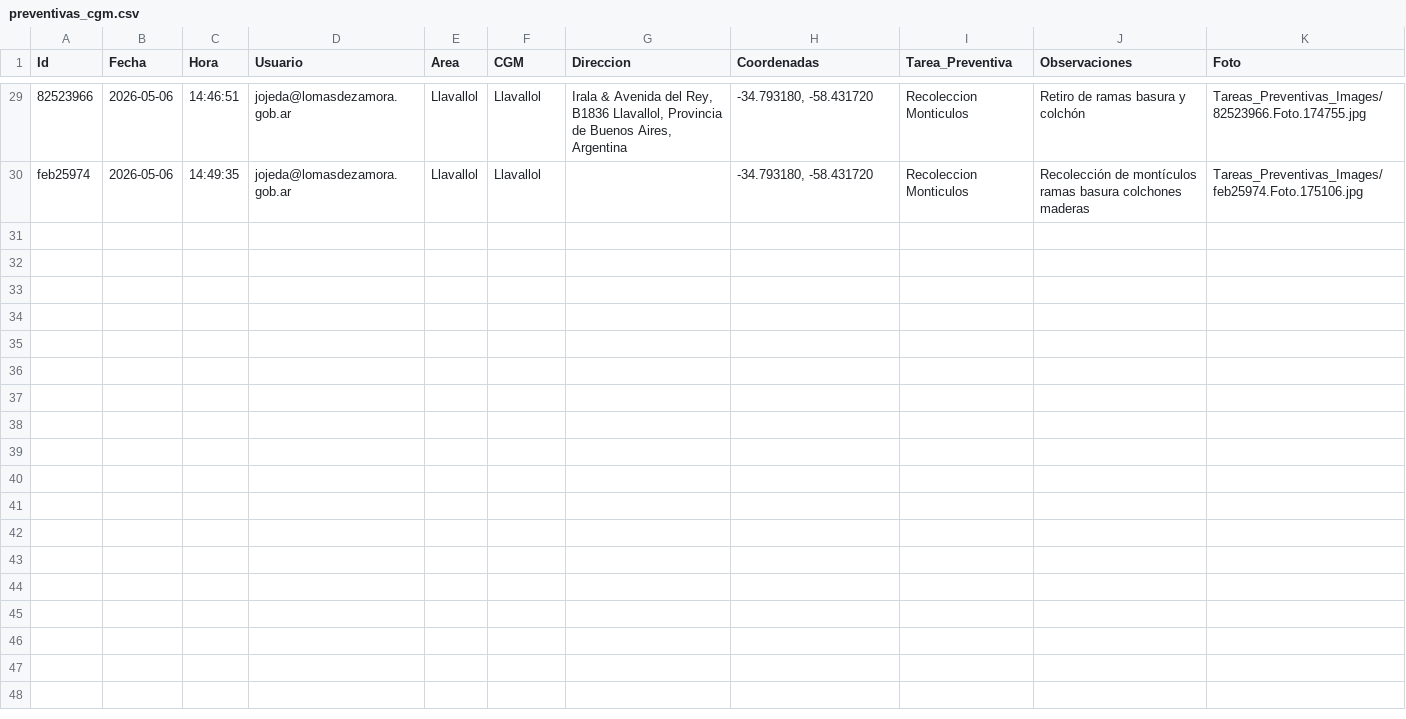
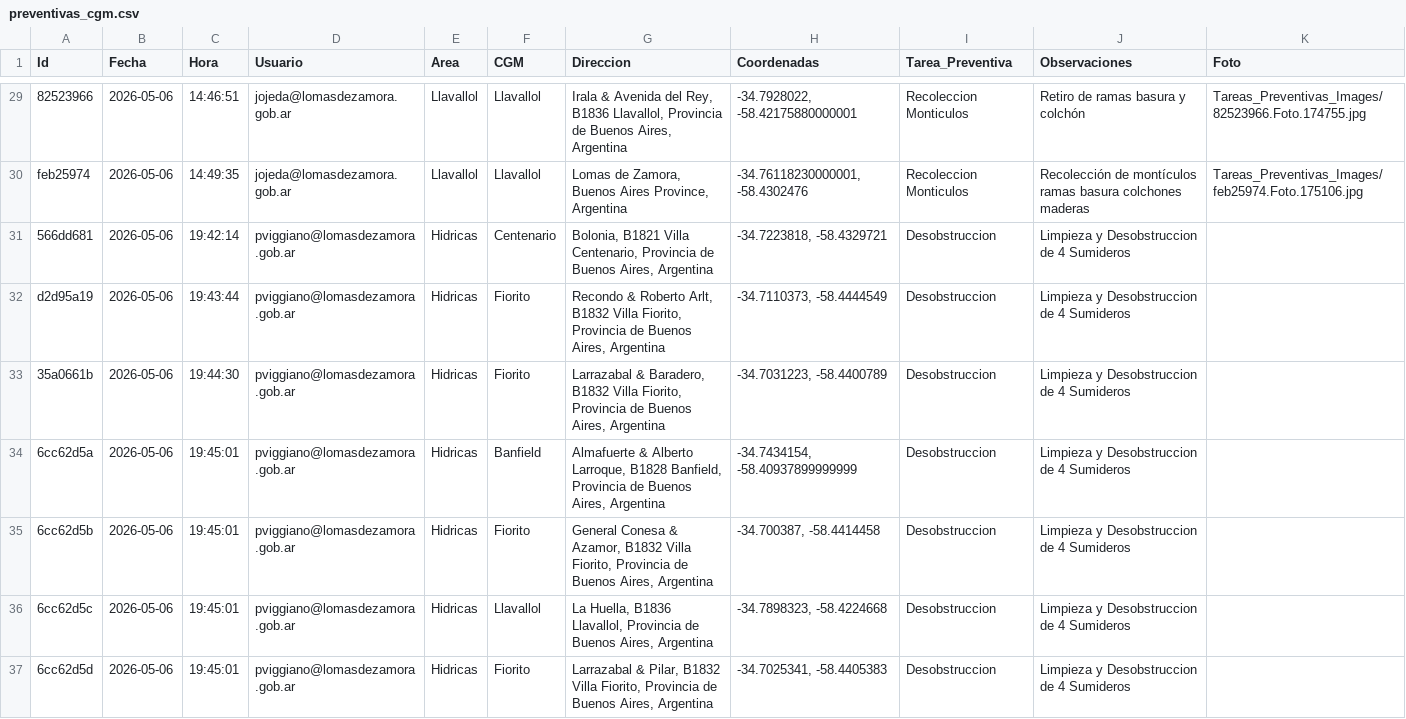
Before and after one commit to iaendesarrollo/COELDZ, a CSV file: preventivas_cgm.csv, drawn as a sheet; only a part is shown, gaps mark what is left out; the diff covers the shown part only; the diff names each change by its address in the sheet, - before the commit and + after, or states it on an @@ line.

```diff
--- a/preventivas_cgm.csv
+++ b/preventivas_cgm.csv
-H29 (Coordenadas): -34.793180, -58.431720
+H29 (Coordenadas): -34.7928022, -58.42175880000001
-G30 (Direccion): (empty)
+G30 (Direccion): Lomas de Zamora, Buenos Aires Province, Argentina
-H30 (Coordenadas): -34.793180, -58.431720
+H30 (Coordenadas): -34.76118230000001, -58.4302476
+row 31: 566dd681 | 2026-05-06 | 19:42:14 | pviggiano@lomasdezamora.gob.ar | Hidricas | Centenario | Bolonia, B1821 Villa Centenario, Provincia de Buenos Aires, Argentina | -34.7223818, -58.4329721 | Desobstruccion | Limpieza y Desobstruccion de 4 Sumideros
+row 32: d2d95a19 | 2026-05-06 | 19:43:44 | pviggiano@lomasdezamora.gob.ar | Hidricas | Fiorito | Recondo & Roberto Arlt, B1832 Villa Fiorito, Provincia de Buenos Aires, Argentina | -34.7110373, -58.4444549 | Desobstruccion | Limpieza y Desobstruccion de 4 Sumideros
+row 33: 35a0661b | 2026-05-06 | 19:44:30 | pviggiano@lomasdezamora.gob.ar | Hidricas | Fiorito | Larrazabal & Baradero, B1832 Villa Fiorito, Provincia de Buenos Aires, Argentina | -34.7031223, -58.4400789 | Desobstruccion | Limpieza y Desobstruccion de 4 Sumideros
+row 34: 6cc62d5a | 2026-05-06 | 19:45:01 | pviggiano@lomasdezamora.gob.ar | Hidricas | Banfield | Almafuerte & Alberto Larroque, B1828 Banfield, Provincia de Buenos Aires, Argentina | -34.7434154, -58.40937899999999 | Desobstruccion | Limpieza y Desobstruccion de 4 Sumideros
+row 35: 6cc62d5b | 2026-05-06 | 19:45:01 | pviggiano@lomasdezamora.gob.ar | Hidricas | Fiorito | General Conesa & Azamor, B1832 Villa Fiorito, Provincia de Buenos Aires, Argentina | -34.700387, -58.4414458 | Desobstruccion | Limpieza y Desobstruccion de 4 Sumideros
+row 36: 6cc62d5c | 2026-05-06 | 19:45:01 | pviggiano@lomasdezamora.gob.ar | Hidricas | Llavallol | La Huella, B1836 Llavallol, Provincia de Buenos Aires, Argentina | -34.7898323, -58.4224668 | Desobstruccion | Limpieza y Desobstruccion de 4 Sumideros
+row 37: 6cc62d5d | 2026-05-06 | 19:45:01 | pviggiano@lomasdezamora.gob.ar | Hidricas | Fiorito | Larrazabal & Pilar, B1832 Villa Fiorito, Provincia de Buenos Aires, Argentina | -34.7025341, -58.4405383 | Desobstruccion | Limpieza y Desobstruccion de 4 Sumideros
```
Also changed, not shown: 8 added rows and 30 edited cells elsewhere in this file, 1 other file.
